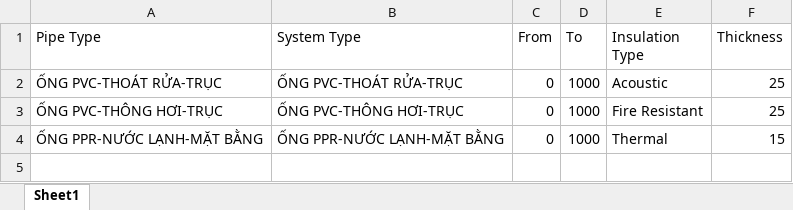
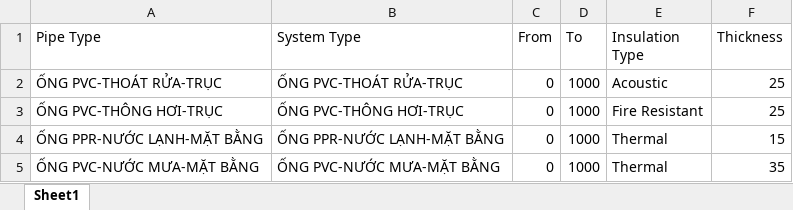
Before and after one commit to Buhii123/Revit-MEP-Tool, an Excel workbook: AppCustom/bin/Debug/Plumbing & Fire Protection Template.xlsx, sheet Sheet1, drawn as a sheet; values as stored, in another font and other column widths than the file's, no borders; the diff names each change by its address in the sheet, - before the commit and + after, or states it on an @@ line.

```diff
--- a/AppCustom/bin/Debug/Plumbing & Fire Protection Template.xlsx (sheet Sheet1)
+++ b/AppCustom/bin/Debug/Plumbing & Fire Protection Template.xlsx (sheet Sheet1)
+row 5: ỐNG PVC-NƯỚC MƯA-MẶT BẰNG | ỐNG PVC-NƯỚC MƯA-MẶT BẰNG | 0 | 1000 | Thermal | 35
```
Also changed, not shown: 27 other files.
